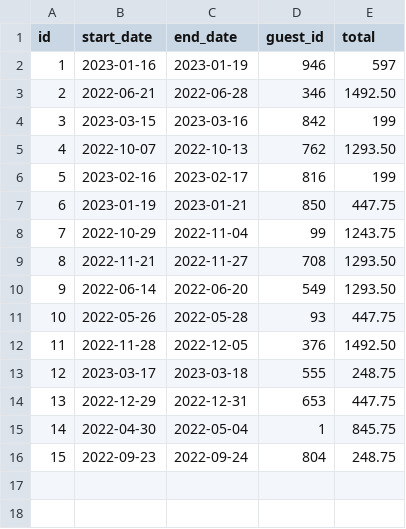
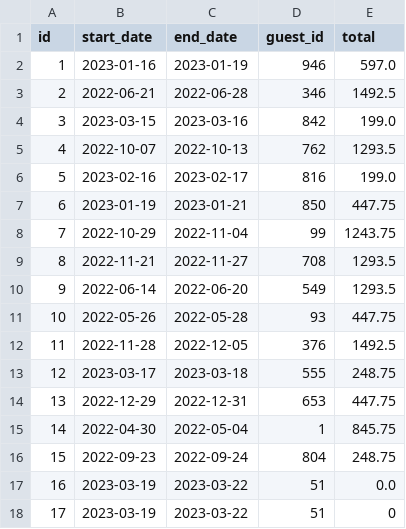
Before and after one commit to Telmouttaqi/cohort-10-class-work, a CSV file: week-05/DontWreckMyHouse/data/reservations/9cc47e36-6623-4fd5-af83-3f7c1475d9b8.csv, drawn as a sheet.

```diff
--- a/week-05/DontWreckMyHouse/data/reservations/9cc47e36-6623-4fd5-af83-3f7c1475d9b8.csv
+++ b/week-05/DontWreckMyHouse/data/reservations/9cc47e36-6623-4fd5-af83-3f7c1475d9b8.csv
@@ -1,13 +1,13 @@
 id,start_date,end_date,guest_id,total
-1,2023-01-16,2023-01-19,946,597
-2,2022-06-21,2022-06-28,346,1492.50
-3,2023-03-15,2023-03-16,842,199
-4,2022-10-07,2022-10-13,762,1293.50
-5,2023-02-16,2023-02-17,816,199
+1,2023-01-16,2023-01-19,946,597.0
+2,2022-06-21,2022-06-28,346,1492.5
+3,2023-03-15,2023-03-16,842,199.0
+4,2022-10-07,2022-10-13,762,1293.5
+5,2023-02-16,2023-02-17,816,199.0
 6,2023-01-19,2023-01-21,850,447.75
 7,2022-10-29,2022-11-04,99,1243.75
-8,2022-11-21,2022-11-27,708,1293.50
-9,2022-06-14,2022-06-20,549,1293.50
+8,2022-11-21,2022-11-27,708,1293.5
+9,2022-06-14,2022-06-20,549,1293.5
 10,2022-05-26,2022-05-28,93,447.75
-11,2022-11-28,2022-12-05,376,1492.50
+11,2022-11-28,2022-12-05,376,1492.5
 12,2023-03-17,2023-03-18,555,248.75
@@ -16 +16,3 @@ id,start_date,end_date,guest_id,total
 15,2022-09-23,2022-09-24,804,248.75
+16,2023-03-19,2023-03-22,51,0.0
+17,2023-03-19,2023-03-22,51,0
```
Also changed, not shown: week-05/DontWreckMyHouse/data/reservation_data_test/293508da-e367-437a-9178-1ebaa7d83015.csv, week-05/DontWreckMyHouse/data/reservations/3edda6bc-ab95-49a8-8962-d50b53f84b15.csv, 30 other files.
